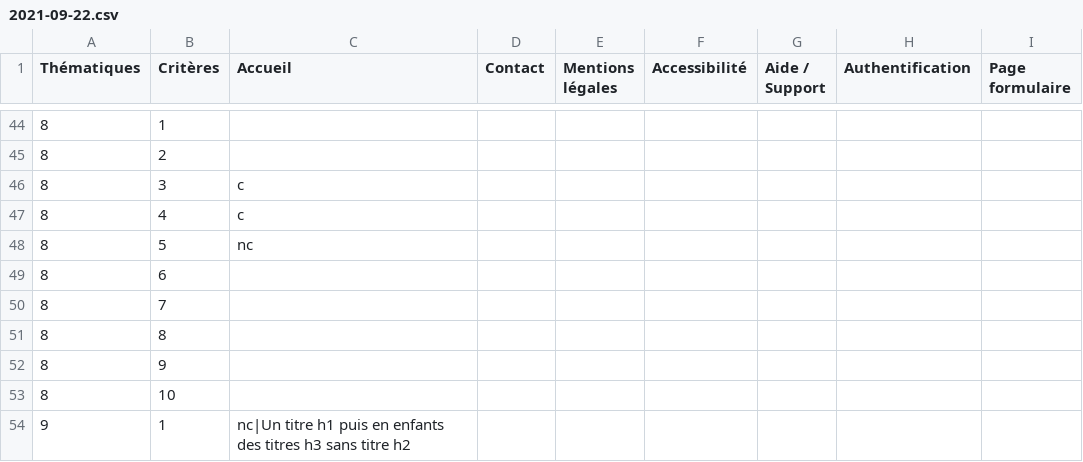
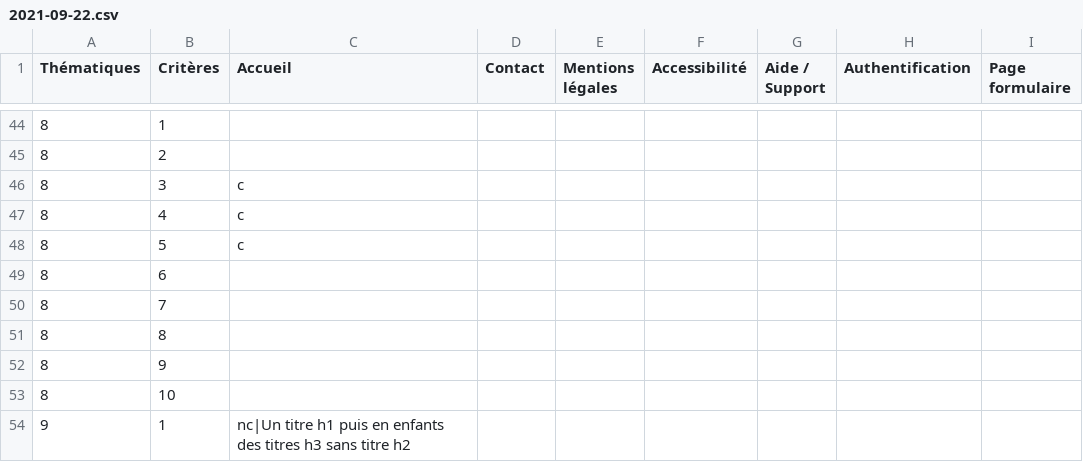
Before and after one commit to DISIC/dsn-audits-dsr, a CSV file: content/audits/1265/accessibility/2021-09-22.csv, drawn as a sheet; only a part is shown, gaps mark what is left out.

Commit message:
Fix criteria 8.5 nc -> c

```diff
--- a/content/audits/1265/accessibility/2021-09-22.csv
+++ b/content/audits/1265/accessibility/2021-09-22.csv
@@ -47,3 +47,3 @@
 "8","4","c",,,,,,
-"8","5","nc",,,,,,
+"8","5","c",,,,,,
 "8","6",,,,,,,
```
